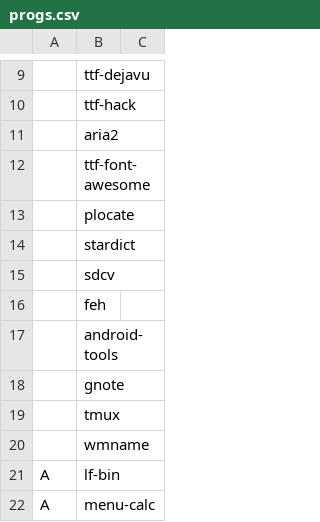
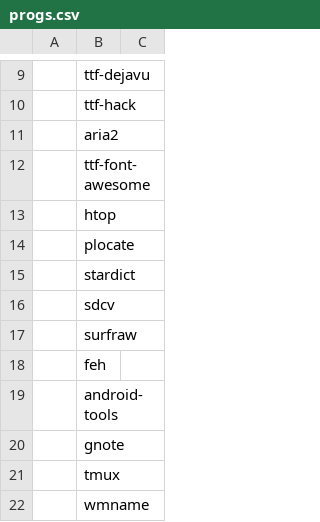
Before and after one commit to imruf/arch, a CSV file: sysconf/progs.csv, drawn as a sheet; only a part is shown, gaps mark what is left out; the shorter side is filled out with more unchanged rows.

```diff
--- a/sysconf/progs.csv
+++ b/sysconf/progs.csv
@@ -12,2 +12,3 @@
 ,ttf-font-awesome,,
+,htop,,
 ,plocate,,
@@ -15,2 +16,3 @@
 ,sdcv,,
+,surfraw,,
 ,feh,,
```
Also changed, not shown: 5 other files.
